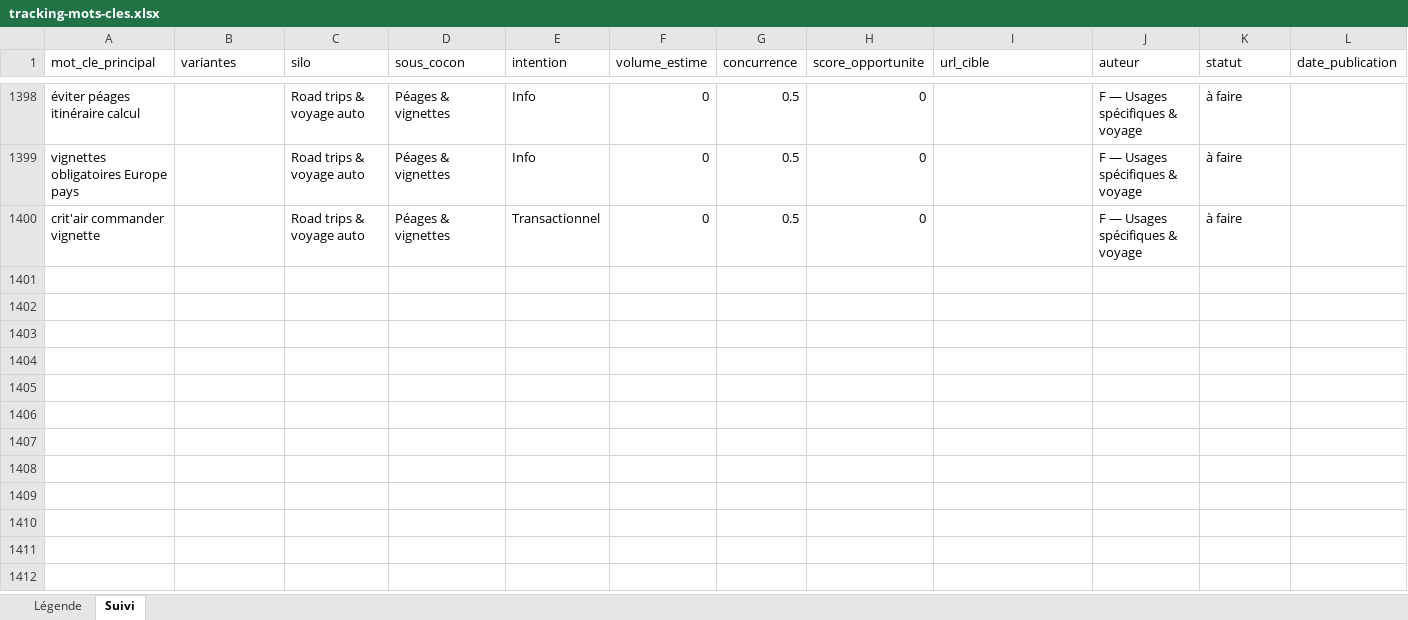
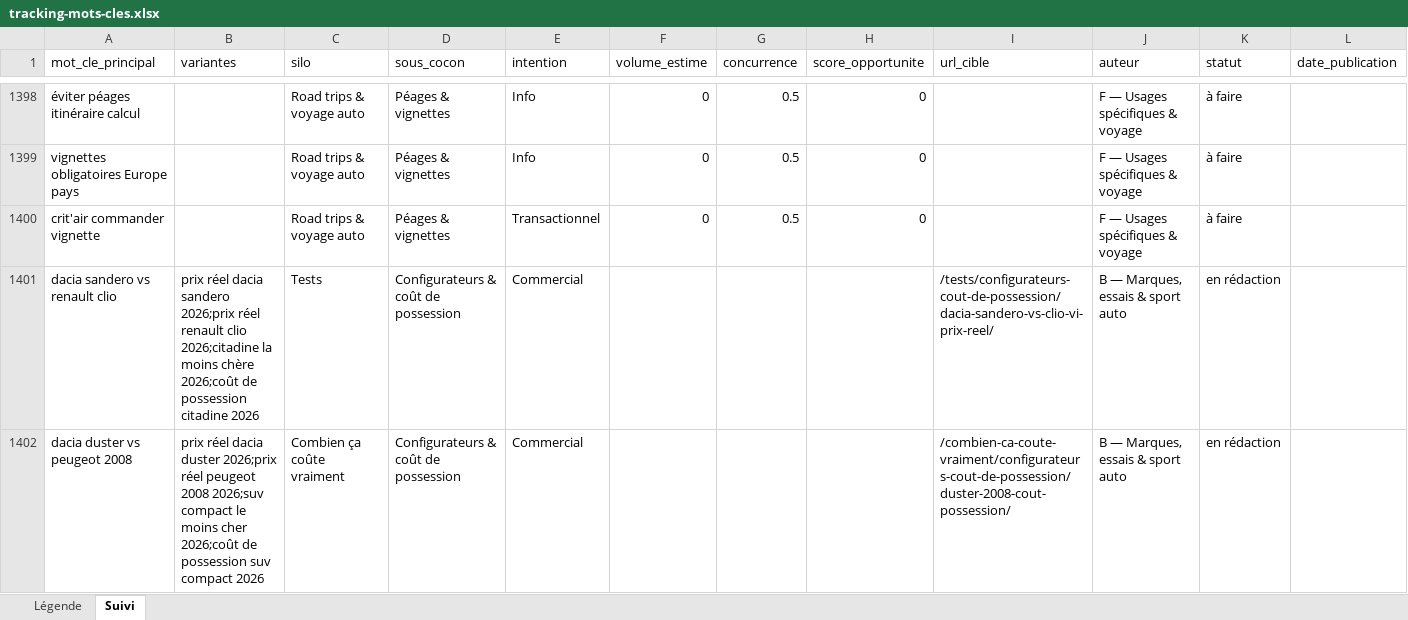
Before and after one commit to Rabary17/autoseo, an Excel workbook: data/keywords/tracking-mots-cles.xlsx, sheet Suivi, drawn as a sheet; only a part is shown, gaps mark what is left out; values as stored, in another font and other column widths than the file's, no borders; the diff names each change by its address in the sheet, - before the commit and + after, or states it on an @@ line.

```diff
--- a/data/keywords/tracking-mots-cles.xlsx (sheet Suivi)
+++ b/data/keywords/tracking-mots-cles.xlsx (sheet Suivi)
+row 1401: dacia sandero vs renault clio | prix réel dacia sandero 2026;prix réel renault clio 2026;citadine la moins chère 2026;coût de possession citadine 2026 | Tests | Configurateurs & coût de possession | Commercial |  |  |  | /tests/configurateurs-cout-de-possession/dacia-sandero-vs-clio-vi-prix-reel/ | B — Marques, essais & sport auto | en rédaction
+row 1402: dacia duster vs peugeot 2008 | prix réel dacia duster 2026;prix réel peugeot 2008 2026;suv compact le moins cher 2026;coût de possession suv compact 2026 | Combien ça coûte vraiment | Configurateurs & coût de possession | Commercial |  |  |  | /combien-ca-coute-vraiment/configurateurs-cout-de-possession/duster-2008-cout-possession/ | B — Marques, essais & sport auto | en rédaction
```
Also changed, not shown: 1 other file.
